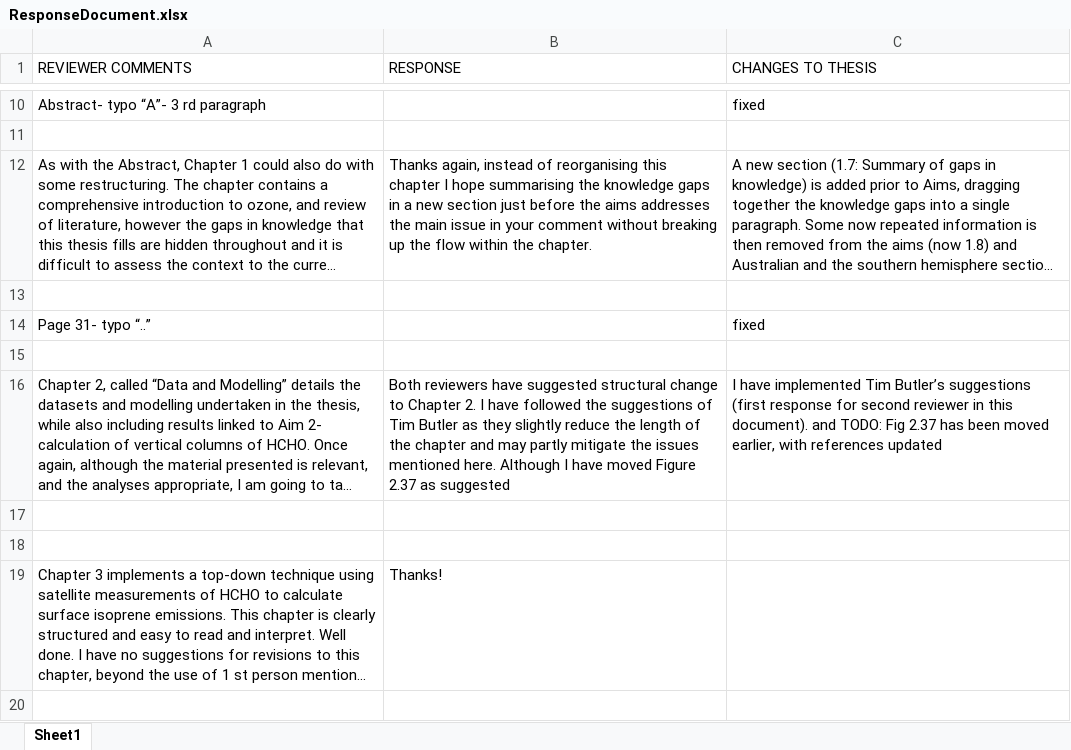
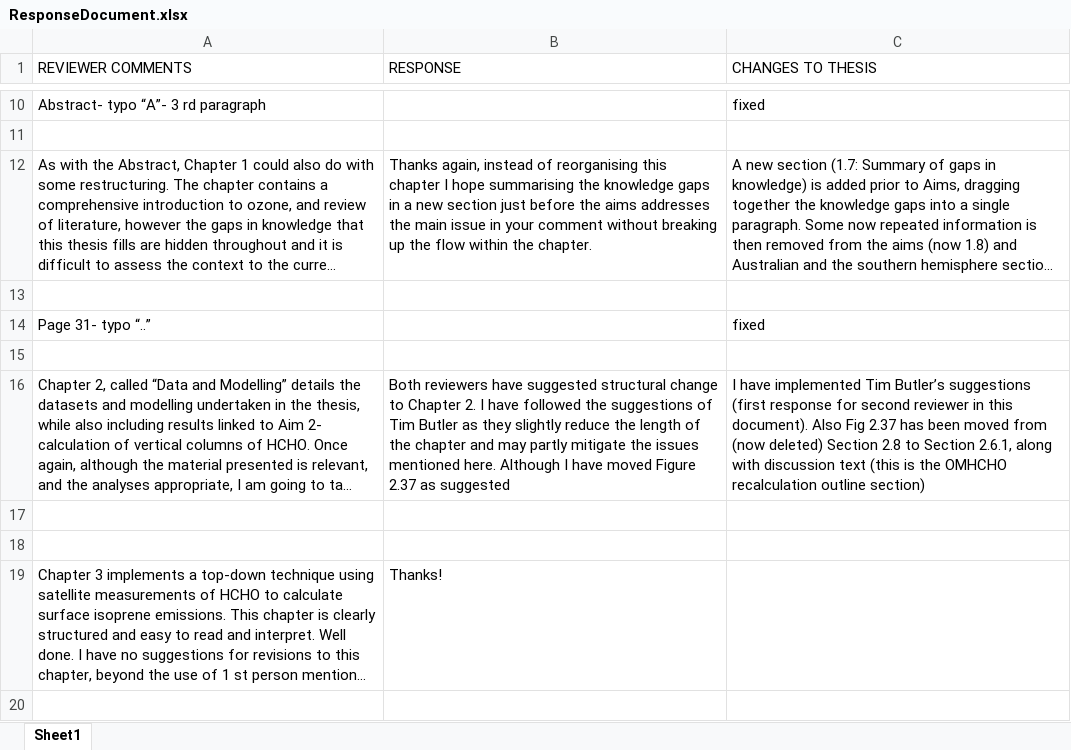
Before and after one commit to jibbals/thesis, an Excel workbook: ResponseDocument.xlsx, sheet Sheet1, drawn as a sheet; only a part is shown, gaps mark what is left out; long unchanged cells end in …; values as stored, in another font and other column widths than the file's, no cell formats; the diff covers the shown part only; the diff names each change by its address in the sheet, - before the commit and + after, or states it on an @@ line.

Commit message:
handled reviewers responses

```diff
--- a/ResponseDocument.xlsx (sheet Sheet1)
+++ b/ResponseDocument.xlsx (sheet Sheet1)
-C16 (CHANGES TO THESIS): …this document). and TODO: Fig 2.37 has been moved earlier, with references updated
+C16 (CHANGES TO THESIS): …this document). Also Fig 2.37 has been moved from (now deleted) Section 2.8 to Section 2.6.1, along with discussion text (this is the OMHCHO recalculation outline section)
```
Also changed, not shown: 1 added row, 1 removed row and 3 edited cells elsewhere in this sheet, cell formats, 10 other files.
